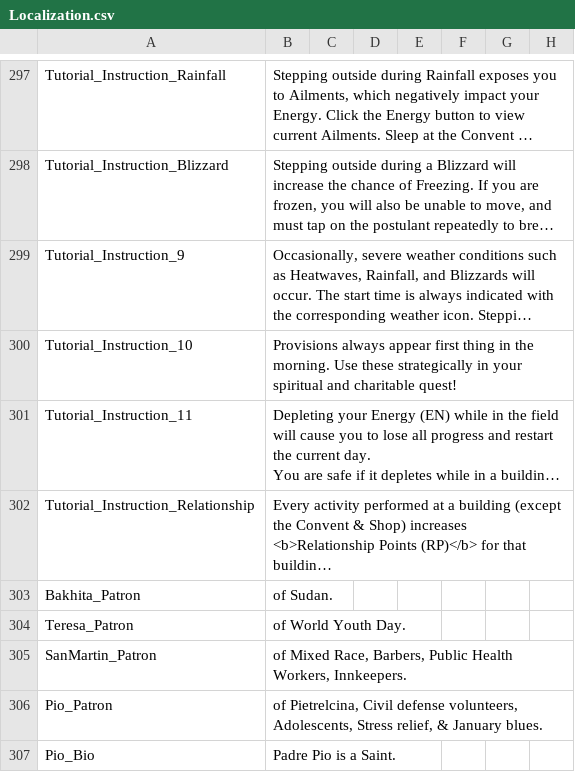
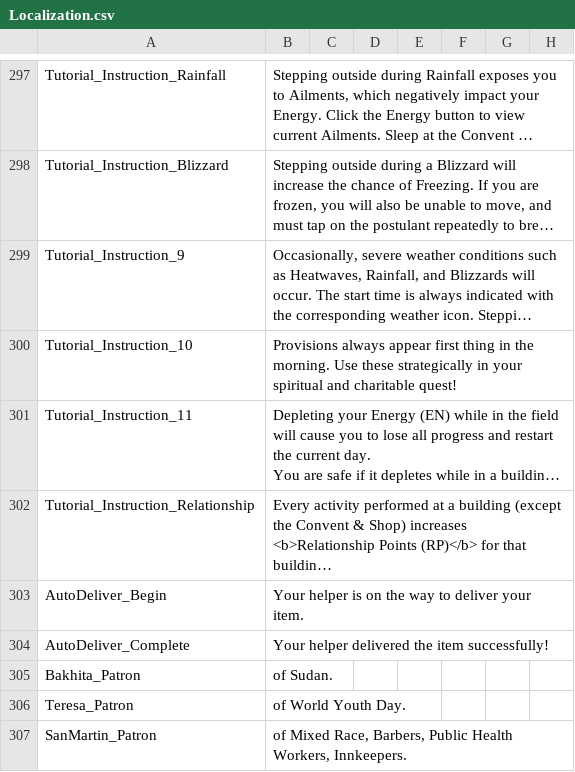
Before and after one commit to baddestguy/SainthoodStories, a CSV file: Assets/Resources/GameData/Localization.csv, drawn as a sheet; only a part is shown, gaps mark what is left out; the shorter side is filled out with more unchanged rows; long unchanged cells end in …; the diff names each change by its address in the sheet, - before the commit and + after, or states it on an @@ line.

```diff
--- a/Assets/Resources/GameData/Localization.csv
+++ b/Assets/Resources/GameData/Localization.csv
+row 303: AutoDeliver_Begin | Your helper is on the way to deliver your item.
+row 304: AutoDeliver_Complete | Your helper delivered the item successfully!
```
Also changed, not shown: Assets/Resources/GameData/CustomEvents.csv, 13 other files.
